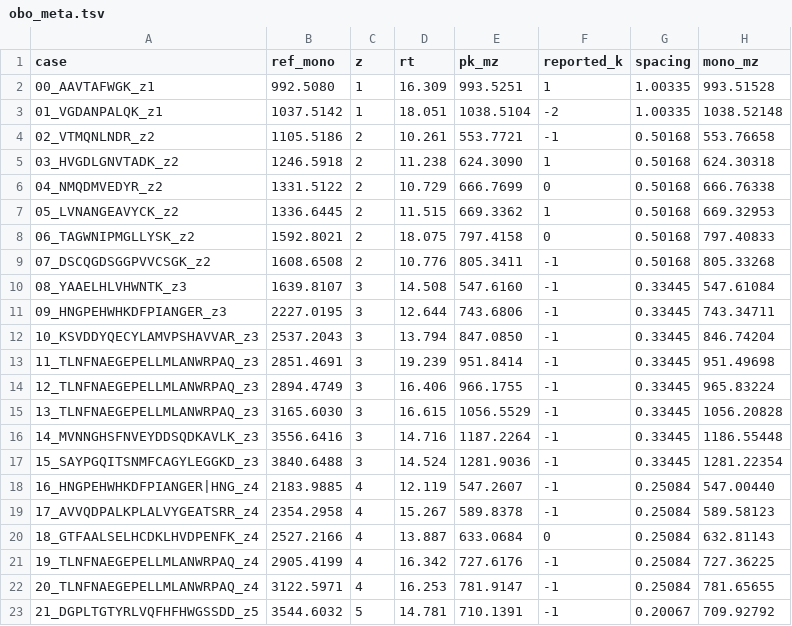
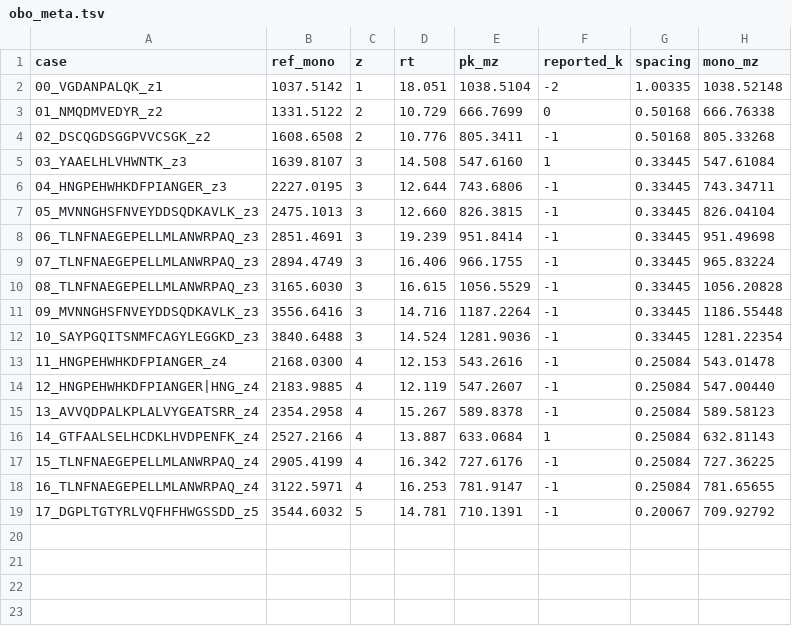
Before and after one commit to Alexander-Sol/flashlfq-rust, a TSV file: analysis/misses/obo_meta.tsv, drawn as a sheet.

Commit message:
Save all uncommitted analysis code/data on the analysis branch
Commits the loose analysis artifacts (previously untracked or modified in the
working tree) so they live on the dedicated `analysis` branch: the longer-gradient
recall/coverage sweeps, plots, run logs and ground-truth tables; the decoy-FDR
scripts and data; and the updated miss-characterization notebooks/tables. These
are kept off the code line (main) -- a follow-up commit on the merge branch
removes analysis/ from the path that fast-forwards into main.

```diff
--- a/analysis/misses/obo_meta.tsv
+++ b/analysis/misses/obo_meta.tsv
@@ -1,23 +1,19 @@
 case	ref_mono	z	rt	pk_mz	reported_k	spacing	mono_mz
-00_AAVTAFWGK_z1	992.5080	1	16.309	993.5251	1	1.00335	993.51528
-01_VGDANPALQK_z1	1037.5142	1	18.051	1038.5104	-2	1.00335	1038.52148
-02_VTMQNLNDR_z2	1105.5186	2	10.261	553.7721	-1	0.50168	553.76658
-03_HVGDLGNVTADK_z2	1246.5918	2	11.238	624.3090	1	0.50168	624.30318
-04_NMQDMVEDYR_z2	1331.5122	2	10.729	666.7699	0	0.50168	666.76338
-05_LVNANGEAVYCK_z2	1336.6445	2	11.515	669.3362	1	0.50168	669.32953
-06_TAGWNIPMGLLYSK_z2	1592.8021	2	18.075	797.4158	0	0.50168	797.40833
-07_DSCQGDSGGPVVCSGK_z2	1608.6508	2	10.776	805.3411	-1	0.50168	805.33268
-08_YAAELHLVHWNTK_z3	1639.8107	3	14.508	547.6160	-1	0.33445	547.61084
-09_HNGPEHWHKDFPIANGER_z3	2227.0195	3	12.644	743.6806	-1	0.33445	743.34711
-10_KSVDDYQECYLAMVPSHAVVAR_z3	2537.2043	3	13.794	847.0850	-1	0.33445	846.74204
-11_TLNFNAEGEPELLMLANWRPAQ_z3	2851.4691	3	19.239	951.8414	-1	0.33445	951.49698
-12_TLNFNAEGEPELLMLANWRPAQ_z3	2894.4749	3	16.406	966.1755	-1	0.33445	965.83224
-13_TLNFNAEGEPELLMLANWRPAQ_z3	3165.6030	3	16.615	1056.5529	-1	0.33445	1056.20828
-14_MVNNGHSFNVEYDDSQDKAVLK_z3	3556.6416	3	14.716	1187.2264	-1	0.33445	1186.55448
-15_SAYPGQITSNMFCAGYLEGGKD_z3	3840.6488	3	14.524	1281.9036	-1	0.33445	1281.22354
-16_HNGPEHWHKDFPIANGER|HNG_z4	2183.9885	4	12.119	547.2607	-1	0.25084	547.00440
-17_AVVQDPALKPLALVYGEATSRR_z4	2354.2958	4	15.267	589.8378	-1	0.25084	589.58123
-18_GTFAALSELHCDKLHVDPENFK_z4	2527.2166	4	13.887	633.0684	0	0.25084	632.81143
-19_TLNFNAEGEPELLMLANWRPAQ_z4	2905.4199	4	16.342	727.6176	-1	0.25084	727.36225
-20_TLNFNAEGEPELLMLANWRPAQ_z4	3122.5971	4	16.253	781.9147	-1	0.25084	781.65655
-21_DGPLTGTYRLVQFHFHWGSSDD_z5	3544.6032	5	14.781	710.1391	-1	0.20067	709.92792
+00_VGDANPALQK_z1	1037.5142	1	18.051	1038.5104	-2	1.00335	1038.52148
+01_NMQDMVEDYR_z2	1331.5122	2	10.729	666.7699	0	0.50168	666.76338
+02_DSCQGDSGGPVVCSGK_z2	1608.6508	2	10.776	805.3411	-1	0.50168	805.33268
+03_YAAELHLVHWNTK_z3	1639.8107	3	14.508	547.6160	1	0.33445	547.61084
+04_HNGPEHWHKDFPIANGER_z3	2227.0195	3	12.644	743.6806	-1	0.33445	743.34711
+05_MVNNGHSFNVEYDDSQDKAVLK_z3	2475.1013	3	12.660	826.3815	-1	0.33445	826.04104
+06_TLNFNAEGEPELLMLANWRPAQ_z3	2851.4691	3	19.239	951.8414	-1	0.33445	951.49698
+07_TLNFNAEGEPELLMLANWRPAQ_z3	2894.4749	3	16.406	966.1755	-1	0.33445	965.83224
+08_TLNFNAEGEPELLMLANWRPAQ_z3	3165.6030	3	16.615	1056.5529	-1	0.33445	1056.20828
+09_MVNNGHSFNVEYDDSQDKAVLK_z3	3556.6416	3	14.716	1187.2264	-1	0.33445	1186.55448
+10_SAYPGQITSNMFCAGYLEGGKD_z3	3840.6488	3	14.524	1281.9036	-1	0.33445	1281.22354
+11_HNGPEHWHKDFPIANGER_z4	2168.0300	4	12.153	543.2616	-1	0.25084	543.01478
+12_HNGPEHWHKDFPIANGER|HNG_z4	2183.9885	4	12.119	547.2607	-1	0.25084	547.00440
+13_AVVQDPALKPLALVYGEATSRR_z4	2354.2958	4	15.267	589.8378	-1	0.25084	589.58123
+14_GTFAALSELHCDKLHVDPENFK_z4	2527.2166	4	13.887	633.0684	1	0.25084	632.81143
+15_TLNFNAEGEPELLMLANWRPAQ_z4	2905.4199	4	16.342	727.6176	-1	0.25084	727.36225
+16_TLNFNAEGEPELLMLANWRPAQ_z4	3122.5971	4	16.253	781.9147	-1	0.25084	781.65655
+17_DGPLTGTYRLVQFHFHWGSSDD_z5	3544.6032	5	14.781	710.1391	-1	0.20067	709.92792
```
Also changed, not shown: analysis/misses/miss_targets.tsv, 39 other files.
